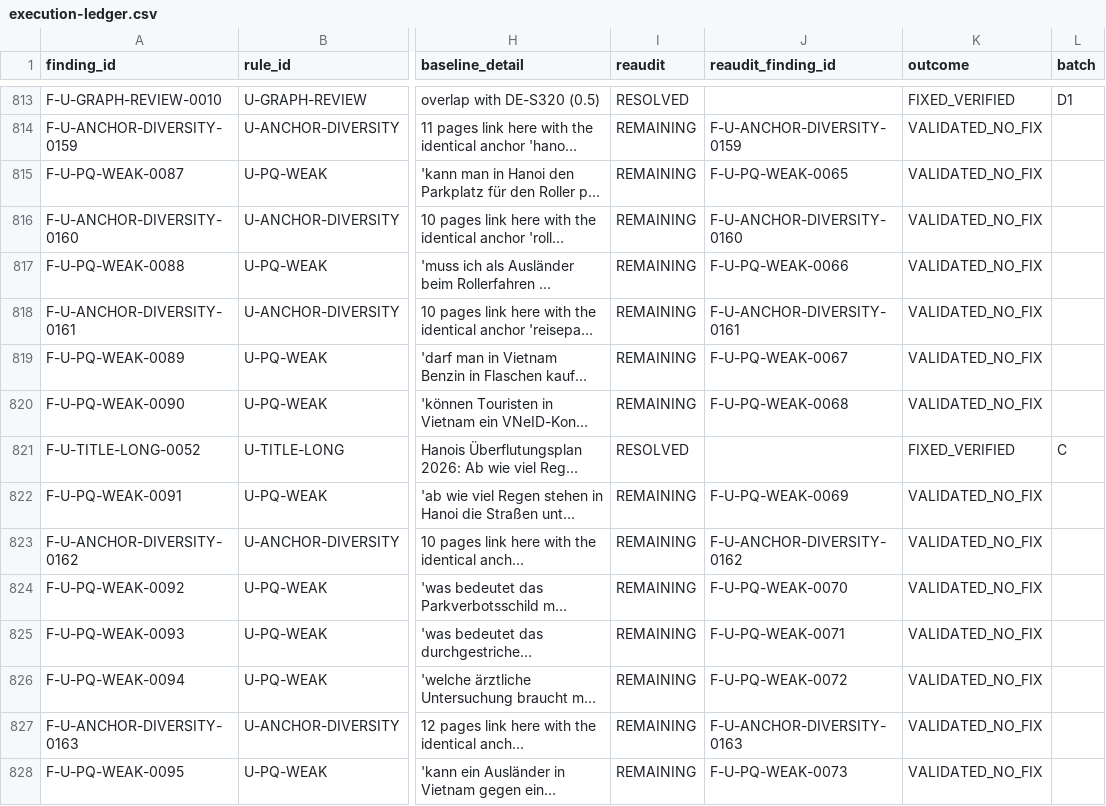
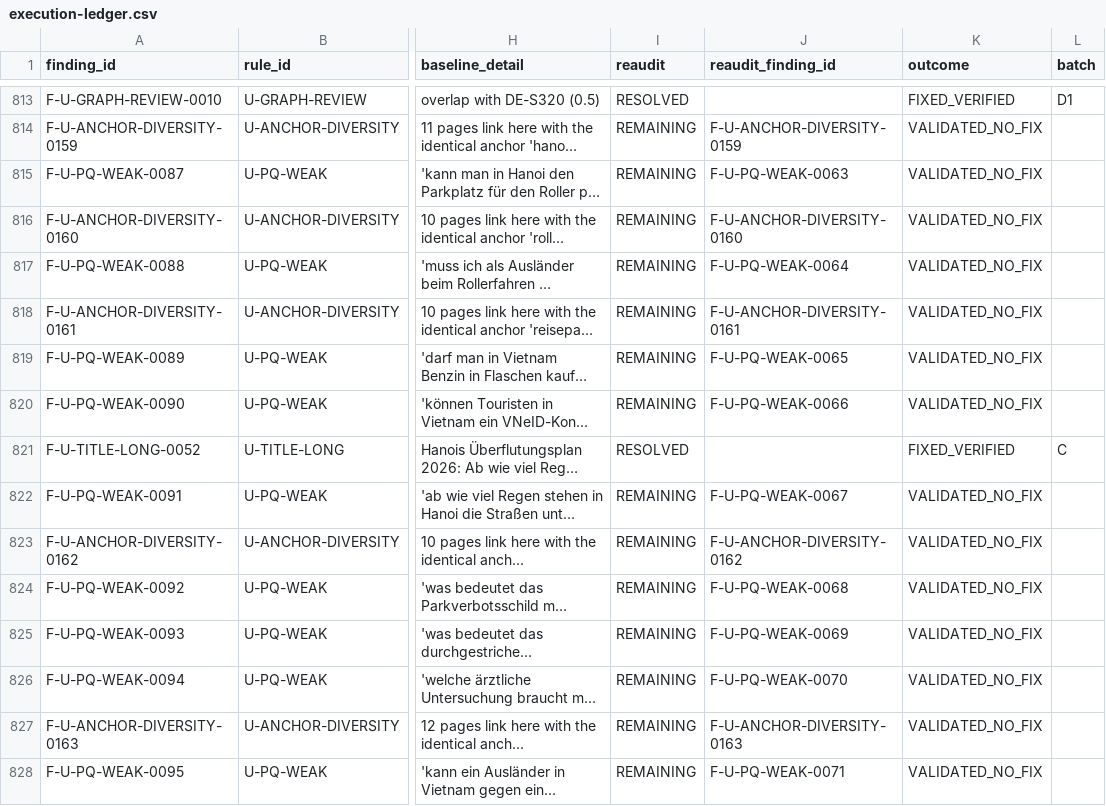
Before and after one commit to thuexemayhanoi/global, a CSV file: docs/seo-audit/execution/execution-ledger.csv, drawn as a sheet; only a part is shown, gaps mark what is left out; long unchanged cells end in …; the diff covers the shown part only; the diff names each change by its address in the sheet, - before the commit and + after, or states it on an @@ line.

```diff
--- a/docs/seo-audit/execution/execution-ledger.csv
+++ b/docs/seo-audit/execution/execution-ledger.csv
-J815 (reaudit_finding_id): F-U-PQ-WEAK-0065
+J815 (reaudit_finding_id): F-U-PQ-WEAK-0063
-J817 (reaudit_finding_id): F-U-PQ-WEAK-0066
+J817 (reaudit_finding_id): F-U-PQ-WEAK-0064
-J819 (reaudit_finding_id): F-U-PQ-WEAK-0067
+J819 (reaudit_finding_id): F-U-PQ-WEAK-0065
-J820 (reaudit_finding_id): F-U-PQ-WEAK-0068
+J820 (reaudit_finding_id): F-U-PQ-WEAK-0066
-J822 (reaudit_finding_id): F-U-PQ-WEAK-0069
+J822 (reaudit_finding_id): F-U-PQ-WEAK-0067
-J824 (reaudit_finding_id): F-U-PQ-WEAK-0070
+J824 (reaudit_finding_id): F-U-PQ-WEAK-0068
-J825 (reaudit_finding_id): F-U-PQ-WEAK-0071
+J825 (reaudit_finding_id): F-U-PQ-WEAK-0069
-J826 (reaudit_finding_id): F-U-PQ-WEAK-0072
+J826 (reaudit_finding_id): F-U-PQ-WEAK-0070
-J828 (reaudit_finding_id): F-U-PQ-WEAK-0073
+J828 (reaudit_finding_id): F-U-PQ-WEAK-0071
```
Also changed, not shown: 113 edited cells elsewhere in this file, docs/seo-audit/execution/task-ledger.csv, reports/seo/data/findings.csv, 23 other files.
